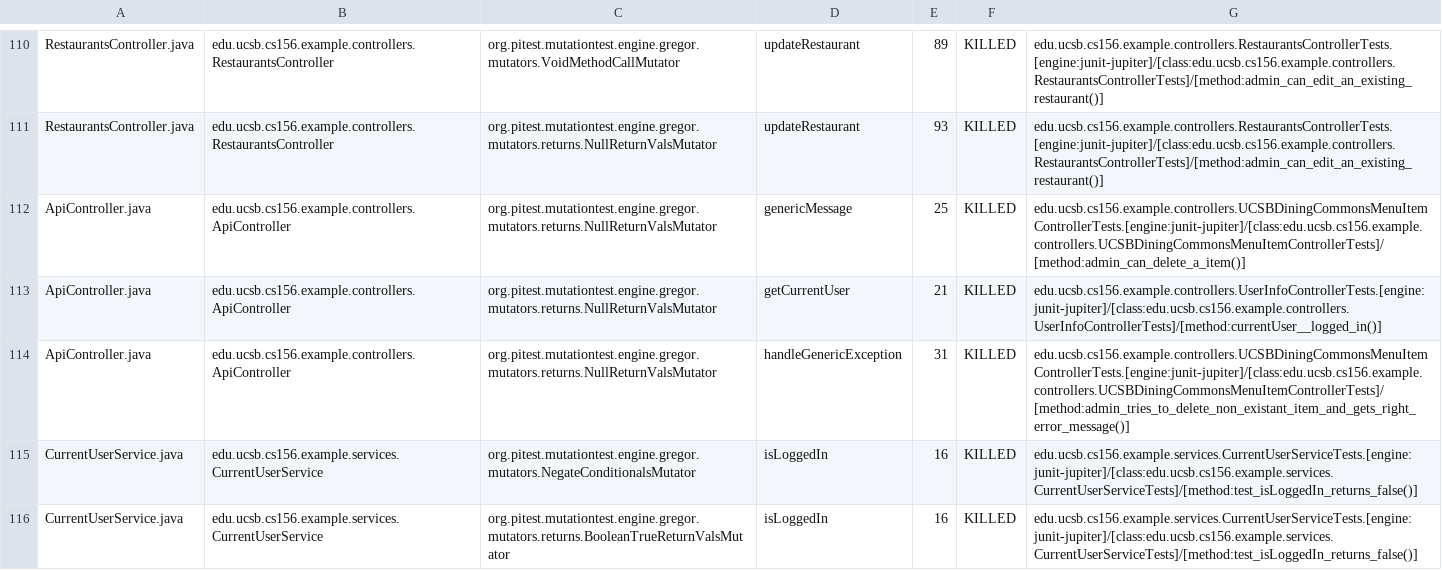
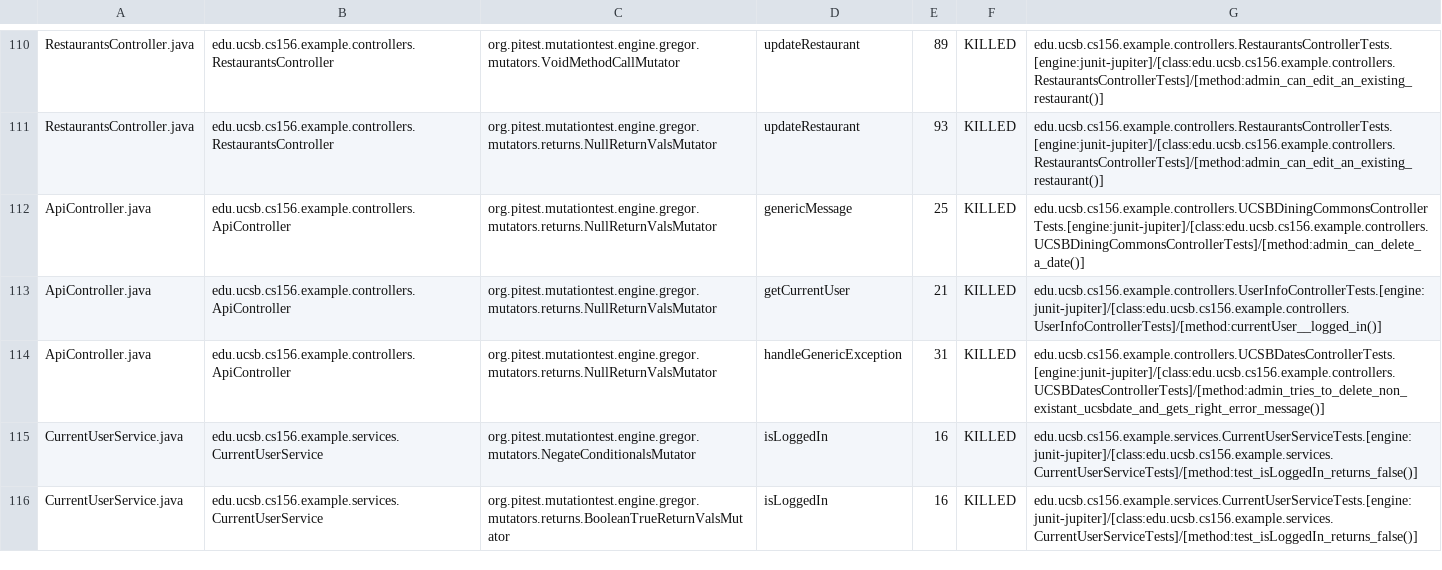
Before and after one commit to ucsb-cs156-m23/team03-m23-10am-4, a CSV file: prs/62/pitest/mutations.csv, drawn as a sheet; only a part is shown, gaps mark what is left out.

Commit message:
Deploying to gh-pages from @ ucsb-cs156-m23/team03-m23-10am-4@a637083ebfc9400c3f6b41f644aef0fcdbaf20d5 🚀

```diff
--- a/prs/62/pitest/mutations.csv
+++ b/prs/62/pitest/mutations.csv
@@ -111,5 +111,5 @@ RestaurantsController.java,edu.ucsb.cs156.example.controllers.RestaurantsControl
 RestaurantsController.java,edu.ucsb.cs156.example.controllers.RestaurantsController,org.pitest.mutationtest.engine.gregor.mutators.returns.NullReturnValsMutator,updateRestaurant,93,KILLED,edu.ucsb.cs156.example.controllers.RestaurantsControllerTests.[engine:junit-jupiter]/[class:edu.ucsb.cs156.example.controllers.RestaurantsControllerTests]/[method:admin_can_edit_an_existing_restaurant()]
-ApiController.java,edu.ucsb.cs156.example.controllers.ApiController,org.pitest.mutationtest.engine.gregor.mutators.returns.NullReturnValsMutator,genericMessage,25,KILLED,edu.ucsb.cs156.example.controllers.UCSBDiningCommonsMenuItemControllerTests.[engine:junit-jupiter]/[class:edu.ucsb.cs156.example.controllers.UCSBDiningCommonsMenuItemControllerTests]/[method:admin_can_delete_a_item()]
+ApiController.java,edu.ucsb.cs156.example.controllers.ApiController,org.pitest.mutationtest.engine.gregor.mutators.returns.NullReturnValsMutator,genericMessage,25,KILLED,edu.ucsb.cs156.example.controllers.UCSBDiningCommonsControllerTests.[engine:junit-jupiter]/[class:edu.ucsb.cs156.example.controllers.UCSBDiningCommonsControllerTests]/[method:admin_can_delete_a_date()]
 ApiController.java,edu.ucsb.cs156.example.controllers.ApiController,org.pitest.mutationtest.engine.gregor.mutators.returns.NullReturnValsMutator,getCurrentUser,21,KILLED,edu.ucsb.cs156.example.controllers.UserInfoControllerTests.[engine:junit-jupiter]/[class:edu.ucsb.cs156.example.controllers.UserInfoControllerTests]/[method:currentUser__logged_in()]
-ApiController.java,edu.ucsb.cs156.example.controllers.ApiController,org.pitest.mutationtest.engine.gregor.mutators.returns.NullReturnValsMutator,handleGenericException,31,KILLED,edu.ucsb.cs156.example.controllers.UCSBDiningCommonsMenuItemControllerTests.[engine:junit-jupiter]/[class:edu.ucsb.cs156.example.controllers.UCSBDiningCommonsMenuItemControllerTests]/[method:admin_tries_to_delete_non_existant_item_and_gets_right_error_message()]
+ApiController.java,edu.ucsb.cs156.example.controllers.ApiController,org.pitest.mutationtest.engine.gregor.mutators.returns.NullReturnValsMutator,handleGenericException,31,KILLED,edu.ucsb.cs156.example.controllers.UCSBDatesControllerTests.[engine:junit-jupiter]/[class:edu.ucsb.cs156.example.controllers.UCSBDatesControllerTests]/[method:admin_tries_to_delete_non_existant_ucsbdate_and_gets_right_error_message()]
 CurrentUserService.java,edu.ucsb.cs156.example.services.CurrentUserService,org.pitest.mutationtest.engine.gregor.mutators.NegateConditionalsMutator,isLoggedIn,16,KILLED,edu.ucsb.cs156.example.services.CurrentUserServiceTests.[engine:junit-jupiter]/[class:edu.ucsb.cs156.example.services.CurrentUserServiceTests]/[method:test_isLoggedIn_returns_false()]
```
Also changed, not shown: 16 other files.
